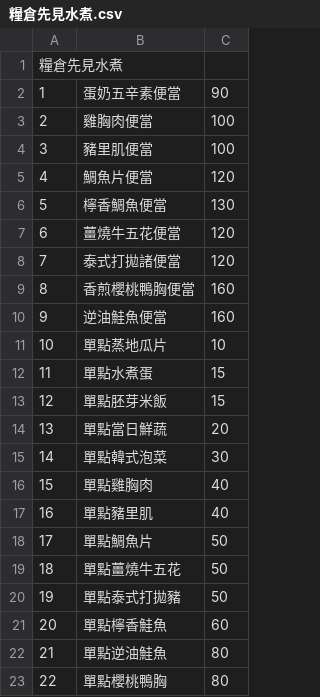
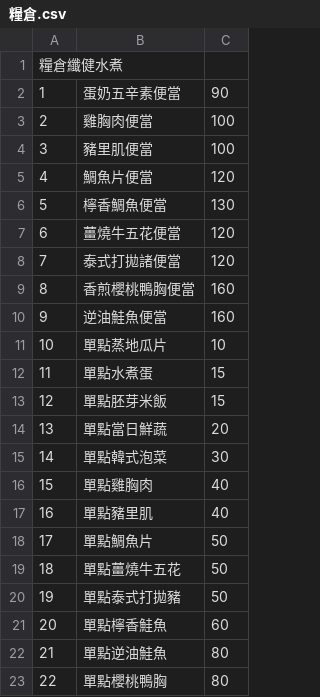
Before and after one commit to huuhou48/linebot_food, a CSV file: data/restaurant/糧倉.csv (was data/restaurant/糧倉先見水煮.csv), drawn as a sheet.

Commit message:
改店家名字

```diff
--- a/data/restaurant/糧倉先見水煮.csv
+++ b/data/restaurant/糧倉.csv
@@ -1,2 +1,2 @@
-糧倉先見水煮,,
+糧倉纖健水煮,,
 1,蛋奶五辛素便當,90
```
